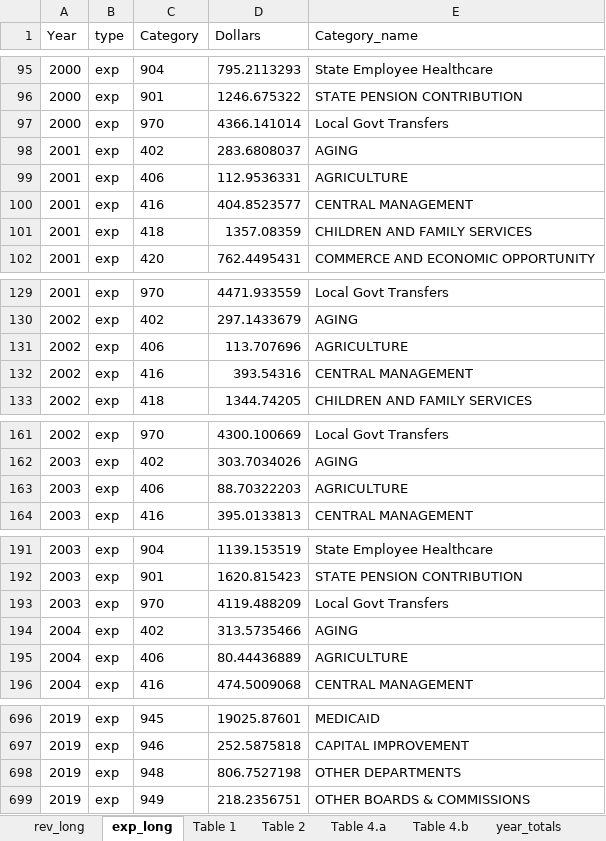
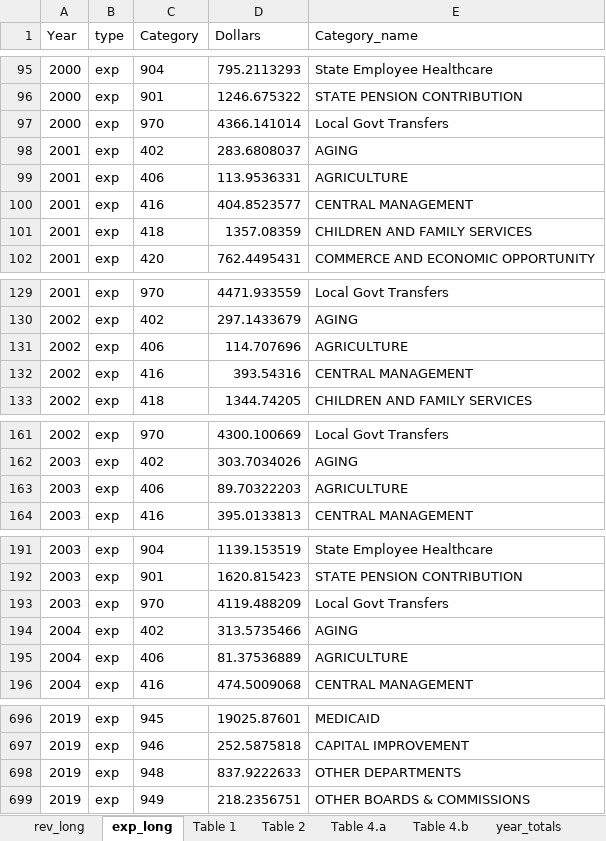
Before and after one commit to AleaWM/Fiscal-Futures-Project, an Excel workbook: summary_file_FY2022.xlsx, sheet exp_long, drawn as a sheet; only a part is shown, gaps mark what is left out; values as stored, in another font and other column widths than the file's, no borders; the diff covers the shown part only; the diff names each change by its address in the sheet, - before the commit and + after, or states it on an @@ line.

```diff
--- a/summary_file_FY2022.xlsx (sheet exp_long)
+++ b/summary_file_FY2022.xlsx (sheet exp_long)
-D99 (Dollars): 112.9536331
+D99 (Dollars): 113.9536331
-D131 (Dollars): 113.707696
+D131 (Dollars): 114.707696
-D163 (Dollars): 88.70322203
+D163 (Dollars): 89.70322203
-D195 (Dollars): 80.44436889
+D195 (Dollars): 81.37536889
-D698 (Dollars): 806.7527198
+D698 (Dollars): 837.9222633
```
Also changed, not shown: 7 edited cells elsewhere in this sheet, sheet year_totals, sheet rev_long, sheet Table 1, sheet Table 4.b, funds_ab_in_2022.xlsx, 3 other files.
